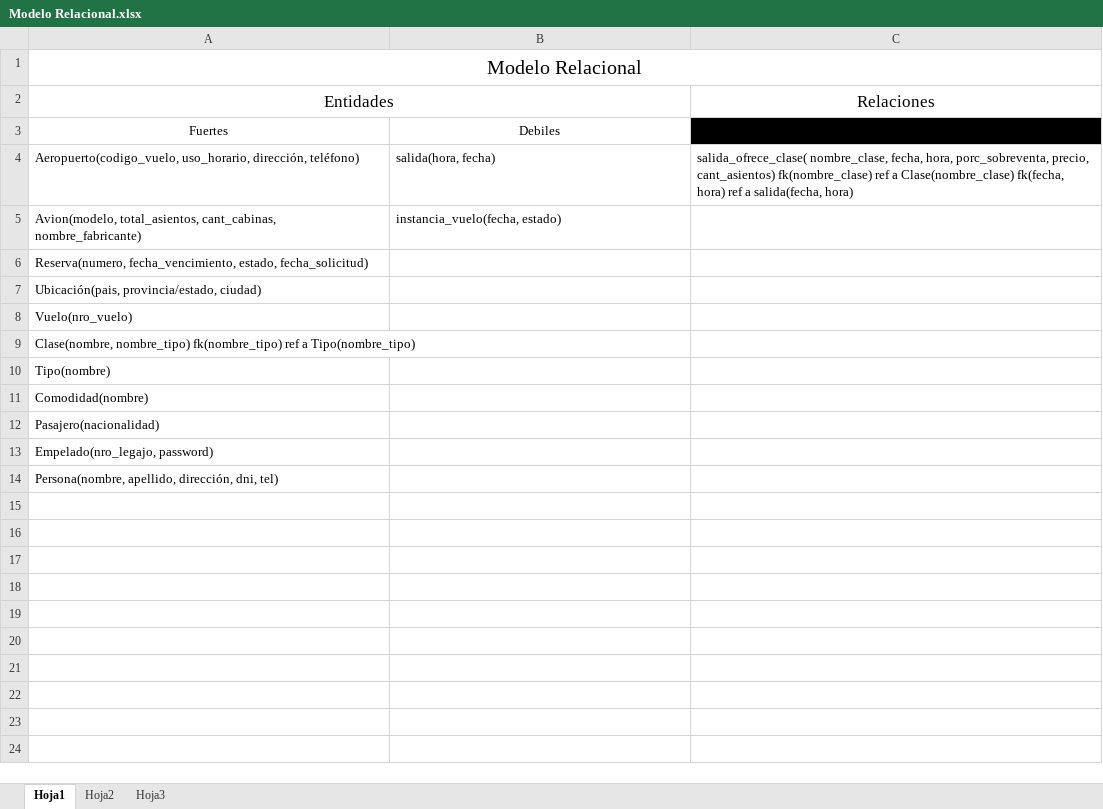
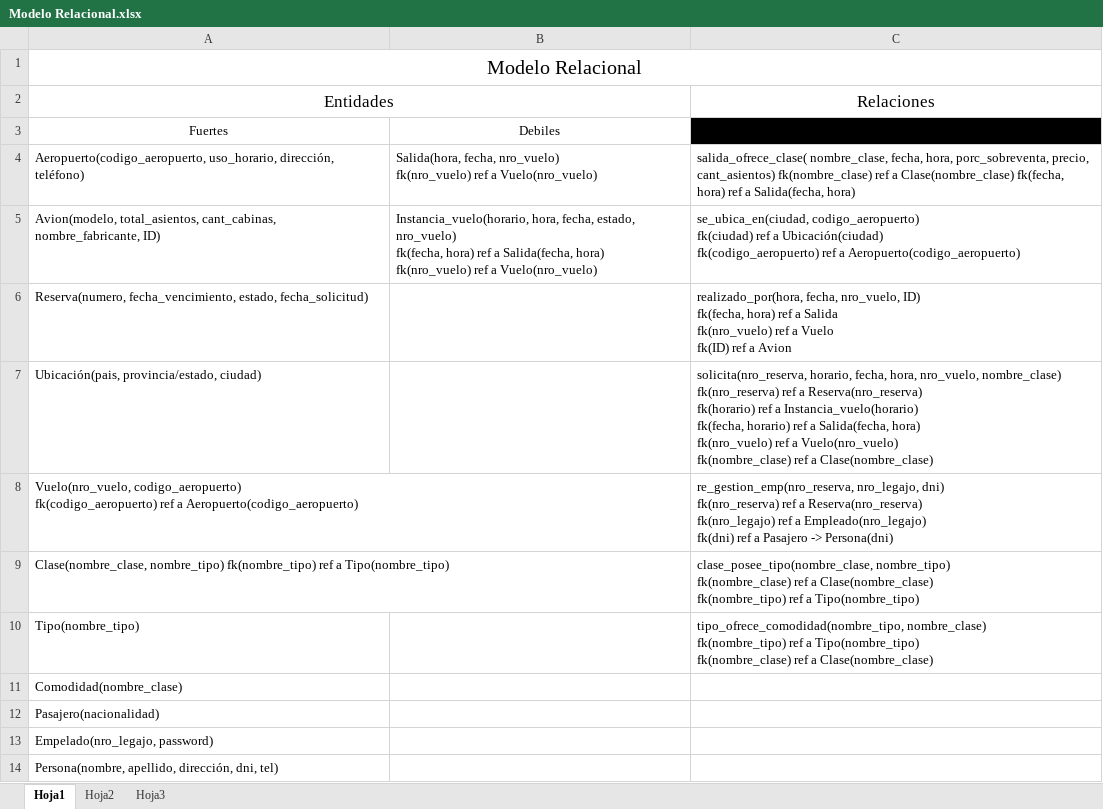
Before and after one commit to SergioAndrade22/ProyectoBD, an Excel workbook: Modelo Relacional.xlsx, sheet Hoja1, drawn as a sheet; values as stored, in another font and other column widths than the file's, no borders; removed rows and columns are numbered as before the commit, all else as after; ↵ is a line break in a cell; the diff names each change by its address in the sheet, - before the commit and + after, or states it on an @@ line.

```diff
--- a/Modelo Relacional.xlsx (sheet Hoja1)
+++ b/Modelo Relacional.xlsx (sheet Hoja1)
-row 4: Aeropuerto(codigo_vuelo, uso_horario, dirección, teléfono) | salida(hora, fecha) | salida_ofrece_clase( nombre_clase, fecha, hora, porc_sobreventa, precio, cant_asientos) fk(nombre_clase) ref a Clase(nombre_clase) fk(fecha, hora) ref a salida(fecha, hora)
-row 5: Avion(modelo, total_asientos, cant_cabinas, nombre_fabricante) | instancia_vuelo(fecha, estado)
+row 4: Aeropuerto(codigo_aeropuerto, uso_horario, dirección, teléfono) | Salida(hora, fecha, nro_vuelo) ↵ fk(nro_vuelo) ref a Vuelo(nro_vuelo) | salida_ofrece_clase( nombre_clase, fecha, hora, porc_sobreventa, precio, cant_asientos) fk(nombre_clase) ref a Clase(nombre_clase) fk(fecha, hora) ref a Salida(fecha, hora)
+row 5: Avion(modelo, total_asientos, cant_cabinas, nombre_fabricante, ID) | Instancia_vuelo(horario, hora, fecha, estado, nro_vuelo) ↵ fk(fecha, hora) ref a Salida(fecha, hora) ↵ fk(nro_vuelo) ref a Vuelo(nro_vuelo) | se_ubica_en(ciudad, codigo_aeropuerto) ↵ fk(ciudad) ref a Ubicación(ciudad) ↵ fk(codigo_aeropuerto) ref a Aeropuerto(codigo_aeropuerto)
-C6: (empty)
+C6: realizado_por(hora, fecha, nro_vuelo, ID) ↵ fk(fecha, hora) ref a Salida ↵ fk(nro_vuelo) ref a Vuelo ↵ fk(ID) ref a Avion
-C7: (empty)
+C7: solicita(nro_reserva, horario, fecha, hora, nro_vuelo, nombre_clase) ↵ fk(nro_reserva) ref a Reserva(nro_reserva) ↵ fk(horario) ref a Instancia_vuelo(horario) ↵ fk(fecha, horario) ref a Salida(fecha, hora) ↵ fk(nro_vuelo) ref a Vuelo(nro_vuelo) ↵ fk(nombre_clase) ref a Clase(nombre_clase)
-row 8: Vuelo(nro_vuelo)
-row 9: Clase(nombre, nombre_tipo) fk(nombre_tipo) ref a Tipo(nombre_tipo)
-row 10: Tipo(nombre)
+row 8: Vuelo(nro_vuelo, codigo_aeropuerto) ↵ fk(codigo_aeropuerto) ref a Aeropuerto(codigo_aeropuerto) |  | re_gestion_emp(nro_reserva, nro_legajo, dni) ↵ fk(nro_reserva) ref a Reserva(nro_reserva) ↵ fk(nro_legajo) ref a Empleado(nro_legajo) ↵ fk(dni) ref a Pasajero -> Persona(dni)
+row 9: Clase(nombre_clase, nombre_tipo) fk(nombre_tipo) ref a Tipo(nombre_tipo) |  | clase_posee_tipo(nombre_clase, nombre_tipo) ↵ fk(nombre_clase) ref a Clase(nombre_clase) ↵ fk(nombre_tipo) ref a Tipo(nombre_tipo)
+row 10: Tipo(nombre_tipo) |  | tipo_ofrece_comodidad(nombre_tipo, nombre_clase) ↵ fk(nombre_tipo) ref a Tipo(nombre_tipo) ↵ fk(nombre_clase) ref a Clase(nombre_clase)
-A11: Comodidad(nombre)
+A11: Comodidad(nombre_clase)
```
Also changed, not shown: 2 other files.
